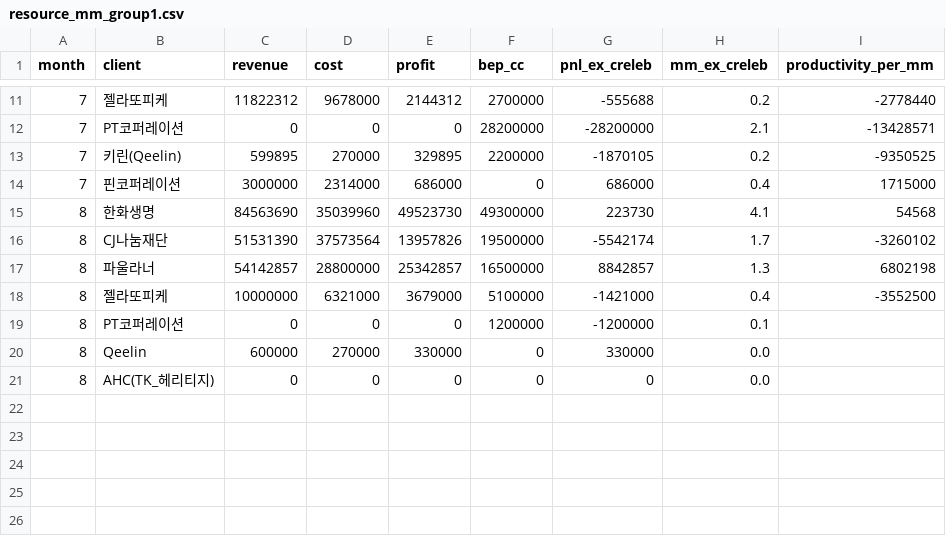
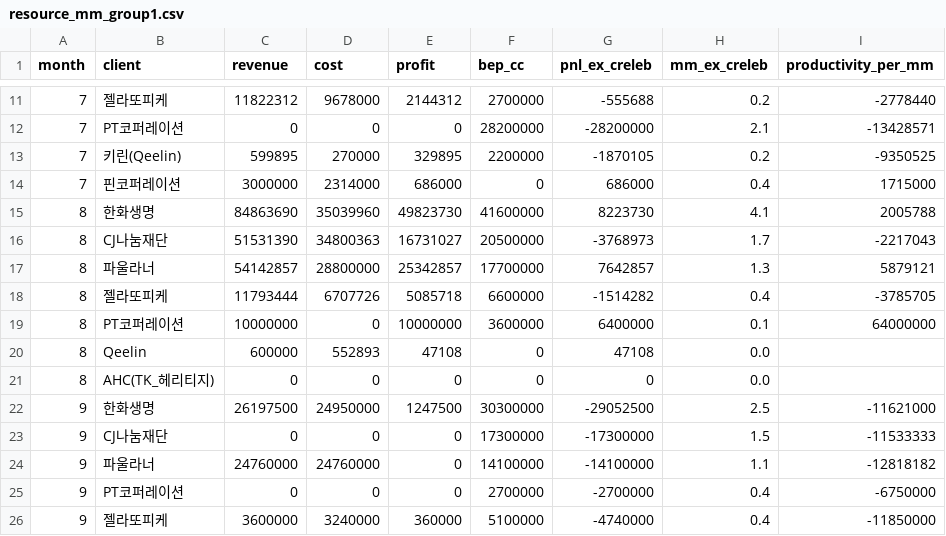
Before and after one commit to wooinho/marketing-ops-dashboard, a CSV file: data/raw/resource_mm_group1.csv, drawn as a sheet; only a part is shown, gaps mark what is left out; the diff covers the shown part only.

```diff
--- a/data/raw/resource_mm_group1.csv
+++ b/data/raw/resource_mm_group1.csv
@@ -14,8 +14,13 @@
 7,핀코퍼레이션,3000000,2314000,686000,0,686000,0.4,1715000
-8,한화생명,84563690,35039960,49523730,49300000,223730,4.1,54568
-8,CJ나눔재단,51531390,37573564,13957826,19500000,-5542174,1.7,-3260102
-8,파울라너,54142857,28800000,25342857,16500000,8842857,1.3,6802198
-8,젤라또피케,10000000,6321000,3679000,5100000,-1421000,0.4,-3552500
-8,PT코퍼레이션,0,0,0,1200000,-1200000,0.1,
-8,Qeelin,600000,270000,330000,0,330000,0.0,
+8,한화생명,84863690,35039960,49823730,41600000,8223730,4.1,2005788
+8,CJ나눔재단,51531390,34800363,16731027,20500000,-3768973,1.7,-2217043
+8,파울라너,54142857,28800000,25342857,17700000,7642857,1.3,5879121
+8,젤라또피케,11793444,6707726,5085718,6600000,-1514282,0.4,-3785705
+8,PT코퍼레이션,10000000,0,10000000,3600000,6400000,0.1,64000000
+8,Qeelin,600000,552893,47108,0,47108,0.0,
 8,AHC(TK_헤리티지),0,0,0,0,0,0.0,
+9,한화생명,26197500,24950000,1247500,30300000,-29052500,2.5,-11621000
+9,CJ나눔재단,0,0,0,17300000,-17300000,1.5,-11533333
+9,파울라너,24760000,24760000,0,14100000,-14100000,1.1,-12818182
+9,PT코퍼레이션,0,0,0,2700000,-2700000,0.4,-6750000
+9,젤라또피케,3600000,3240000,360000,5100000,-4740000,0.4,-11850000
```
Also changed, not shown: 1 added row elsewhere in this file, data/raw/resource_mm_group2.csv, data/raw/staff_mm_group1.csv, 9 other files.
